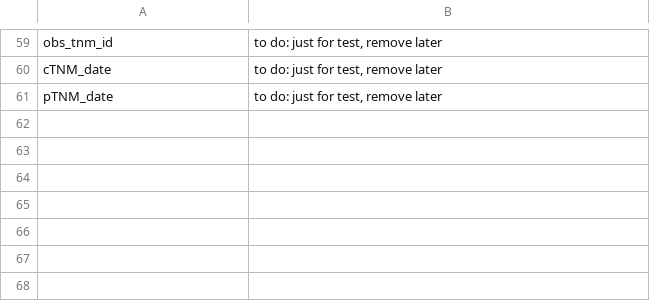
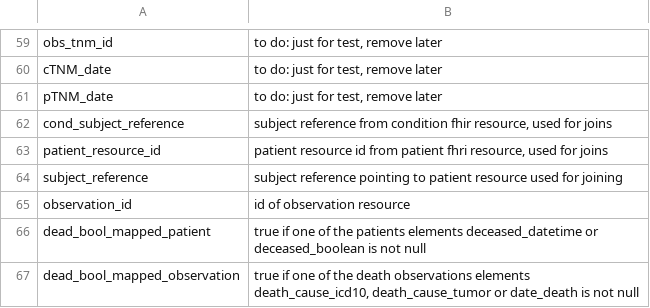
Before and after one commit to bzkf/onco-analytics-on-fhir, a CSV file: src/obds_fhir_to_opal/descriptions_for_data_dictionary.csv, drawn as a sheet; only a part is shown, gaps mark what is left out; the diff names each change by its address in the sheet, - before the commit and + after, or states it on an @@ line.

```diff
--- a/src/obds_fhir_to_opal/descriptions_for_data_dictionary.csv
+++ b/src/obds_fhir_to_opal/descriptions_for_data_dictionary.csv
+row 62: cond_subject_reference | subject reference from condition fhir resource, used for joins
+row 63: patient_resource_id | patient resource id from patient fhri resource, used for joins
+row 64: subject_reference | subject reference pointing to patient resource used for joining
+row 65: observation_id | id of observation resource
+row 66: dead_bool_mapped_patient | true if one of the patients elements deceased_datetime or deceased_boolean is not null
+row 67: dead_bool_mapped_observation | true if one of the death observations elements death_cause_icd10, death_cause_tumor or date_death is not null
```
Also changed, not shown: 7 other files.
